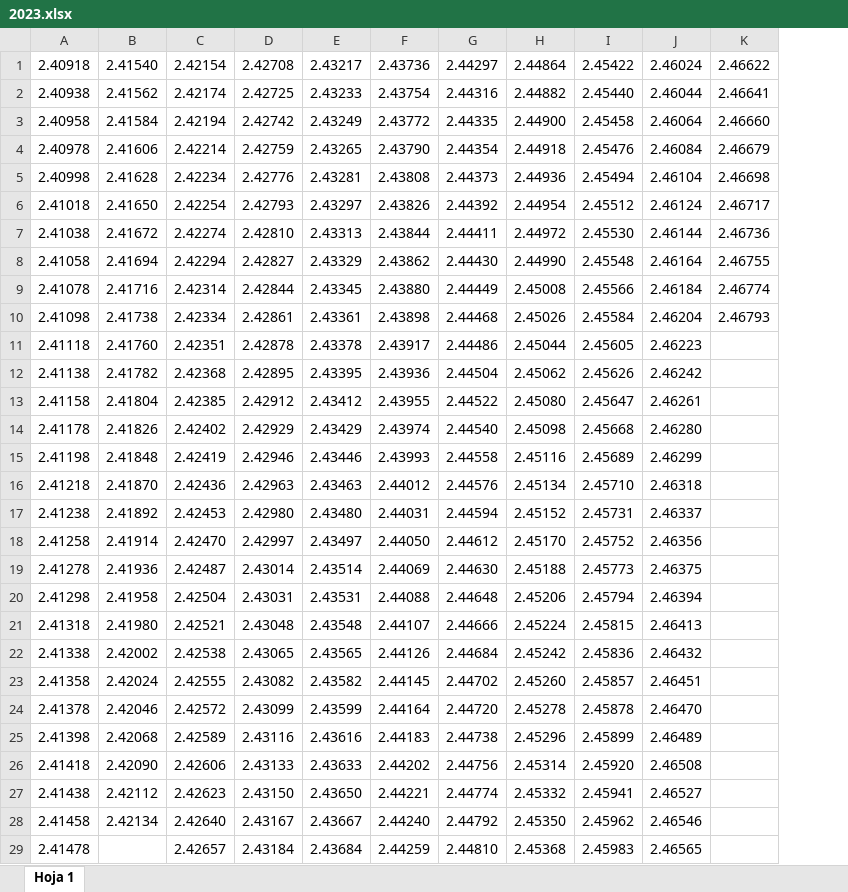
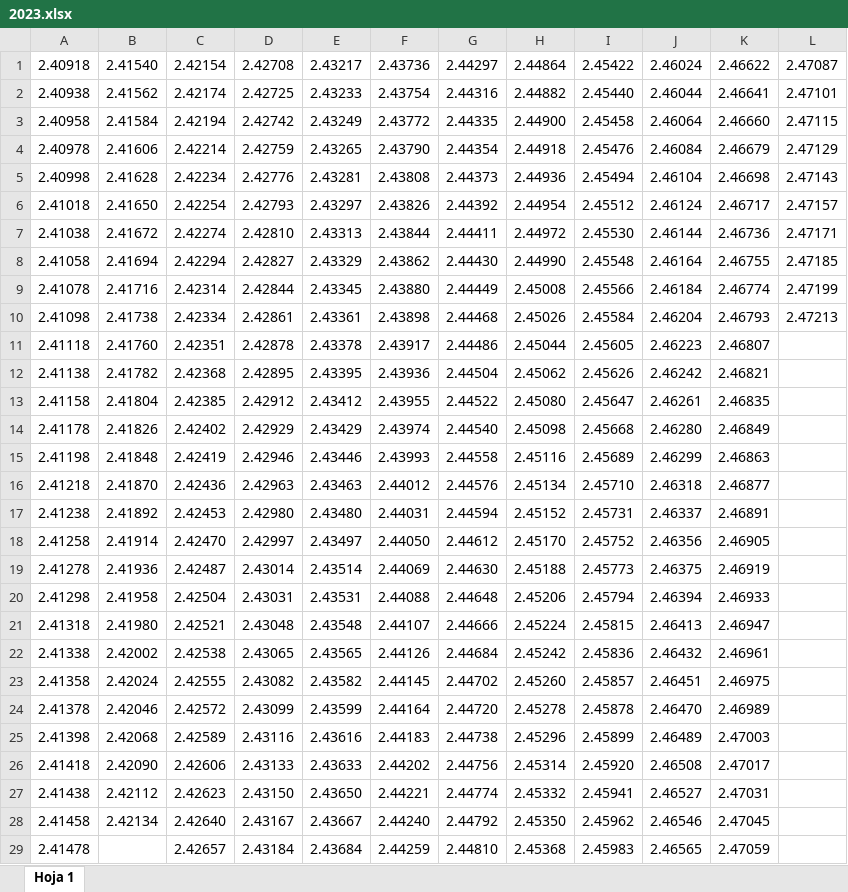
Before and after one commit to selinmarcos/ufv, an Excel workbook: 2023.xlsx, sheet Hoja 1, drawn as a sheet; only a part is shown; values as stored, in another font and other column widths than the file's, no borders; the diff covers the shown part only; the diff names each change by its address in the sheet, - before the commit and + after, or states it on an @@ line.

Commit message:
november

```diff
--- a/2023.xlsx (sheet Hoja 1)
+++ b/2023.xlsx (sheet Hoja 1)
+column L, rows 1-10: 2.47087 | 2.47101 | 2.47115 | 2.47129 | 2.47143 | 2.47157 | 2.47171 | 2.47185 | 2.47199 | 2.47213
-K11: (empty)
+K11: 2.46807
-K12: (empty)
+K12: 2.46821
-K13: (empty)
+K13: 2.46835
-K14: (empty)
+K14: 2.46849
-K15: (empty)
+K15: 2.46863
-K16: (empty)
+K16: 2.46877
-K17: (empty)
+K17: 2.46891
-K18: (empty)
+K18: 2.46905
-K19: (empty)
+K19: 2.46919
-K20: (empty)
+K20: 2.46933
-K21: (empty)
+K21: 2.46947
-K22: (empty)
+K22: 2.46961
-K23: (empty)
+K23: 2.46975
-K24: (empty)
+K24: 2.46989
-K25: (empty)
+K25: 2.47003
-K26: (empty)
+K26: 2.47017
-K27: (empty)
+K27: 2.47031
-K28: (empty)
+K28: 2.47045
-K29: (empty)
+K29: 2.47059
```
Also changed, not shown: 1 edited cell elsewhere in this sheet.
